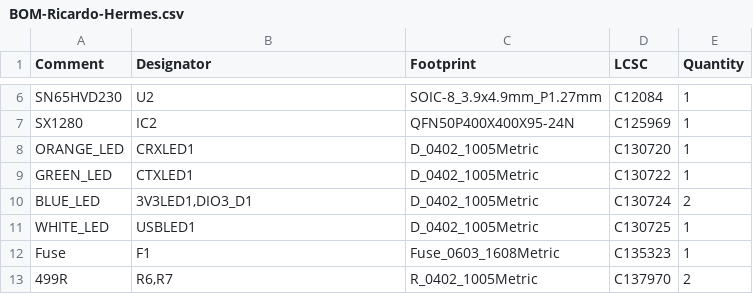
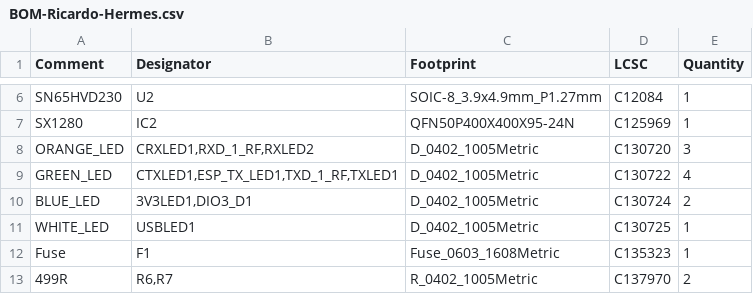
Before and after one commit to icl-rocketry/Ricardo-Hermes, a CSV file: jlcpcb/production_files/BOM-Ricardo-Hermes.csv, drawn as a sheet; only a part is shown, gaps mark what is left out.

```diff
--- a/jlcpcb/production_files/BOM-Ricardo-Hermes.csv
+++ b/jlcpcb/production_files/BOM-Ricardo-Hermes.csv
@@ -7,4 +7,4 @@ SN65HVD230,U2,SOIC-8_3.9x4.9mm_P1.27mm,C12084,1
 SX1280,IC2,QFN50P400X400X95-24N,C125969,1
-ORANGE_LED,CRXLED1,D_0402_1005Metric,C130720,1
-GREEN_LED,CTXLED1,D_0402_1005Metric,C130722,1
+ORANGE_LED,"CRXLED1,RXD_1_RF,RXLED2",D_0402_1005Metric,C130720,3
+GREEN_LED,"CTXLED1,ESP_TX_LED1,TXD_1_RF,TXLED1",D_0402_1005Metric,C130722,4
 BLUE_LED,"3V3LED1,DIO3_D1",D_0402_1005Metric,C130724,2
```
Also changed, not shown: jlcpcb/production_files/CPL-Ricardo-Hermes.csv, 25 other files.
